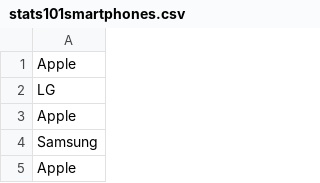
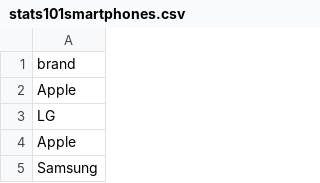
Before and after one commit to STAT-JET-ASU/Datasets, a CSV file: Stats101/stats101smartphones.csv, drawn as a sheet; only a part is shown; the shorter side is filled out with more unchanged rows; the diff names each change by its address in the sheet, - before the commit and + after, or states it on an @@ line.

Commit message:
Update stats101smartphones.csv

```diff
--- a/Stats101/stats101smartphones.csv
+++ b/Stats101/stats101smartphones.csv
+row 1: brand
```
